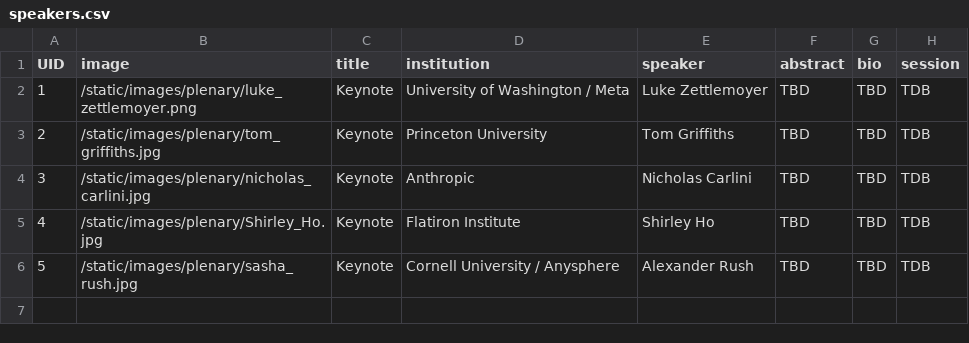
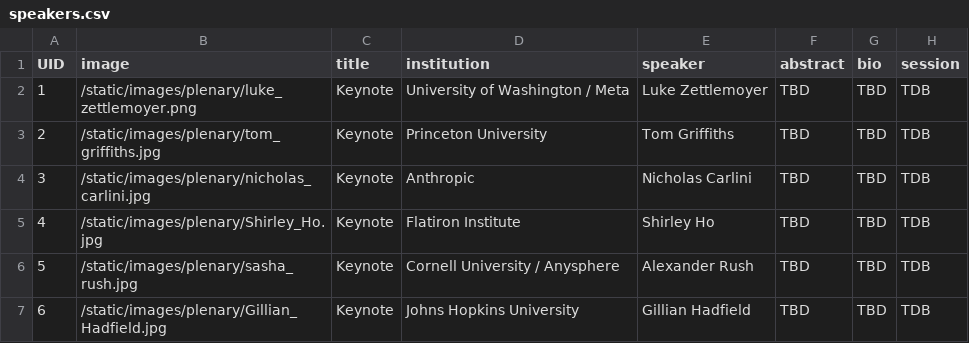
Before and after one commit to COLM-org/colm-org.github.io, a CSV file: sitedata/speakers.csv, drawn as a sheet.

Commit message:
Updated the keynote speaker list

```diff
--- a/sitedata/speakers.csv
+++ b/sitedata/speakers.csv
@@ -6 +6,2 @@ UID,image,title,institution,speaker,abstract,bio,session
 5,/static/images/plenary/sasha_rush.jpg,Keynote,"Cornell University / Anysphere",Alexander Rush,"TBD","TBD",TDB
+6,/static/images/plenary/Gillian_Hadfield.jpg,Keynote,"Johns Hopkins University",Gillian Hadfield,"TBD","TBD",TDB
```
Also changed, not shown: 1 other file.
